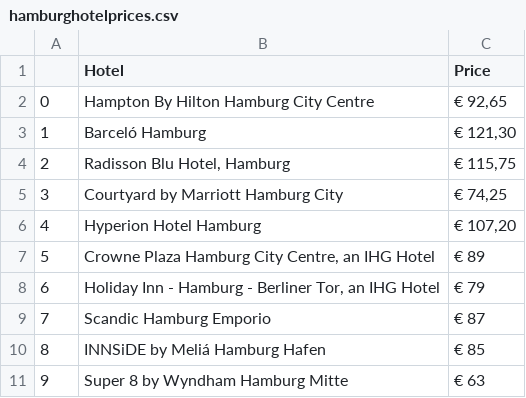
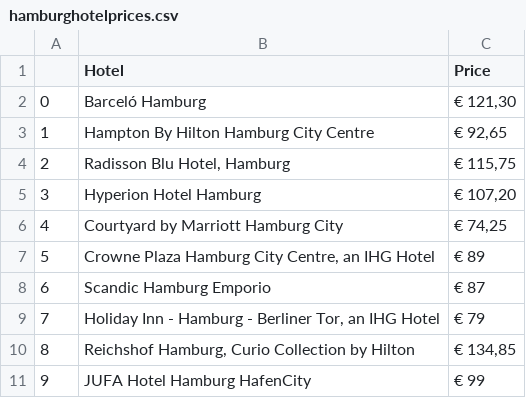
Before and after one commit to christajosephina/Project-week-6, a CSV file: hamburghotelprices.csv, drawn as a sheet; removed rows and columns are numbered as before the commit, all else as after; the diff names each change by its address in the sheet, - before the commit and + after, or states it on an @@ line.

```diff
--- a/hamburghotelprices.csv
+++ b/hamburghotelprices.csv
@@ row 3 moved to row 2: 0 @@
@@ column A renumbered between rows 3 and 9 @@
@@ row 6 moved to row 5: 3 @@
@@ row 9 moved to row 8: 6 @@
-row 10: 8 | INNSiDE by Meliá Hamburg Hafen | € 85
-row 11: 9 | Super 8 by Wyndham Hamburg Mitte | € 63
+row 10: 8 | Reichshof Hamburg, Curio Collection by Hilton | € 134,85
+row 11: 9 | JUFA Hotel Hamburg HafenCity | € 99
```
